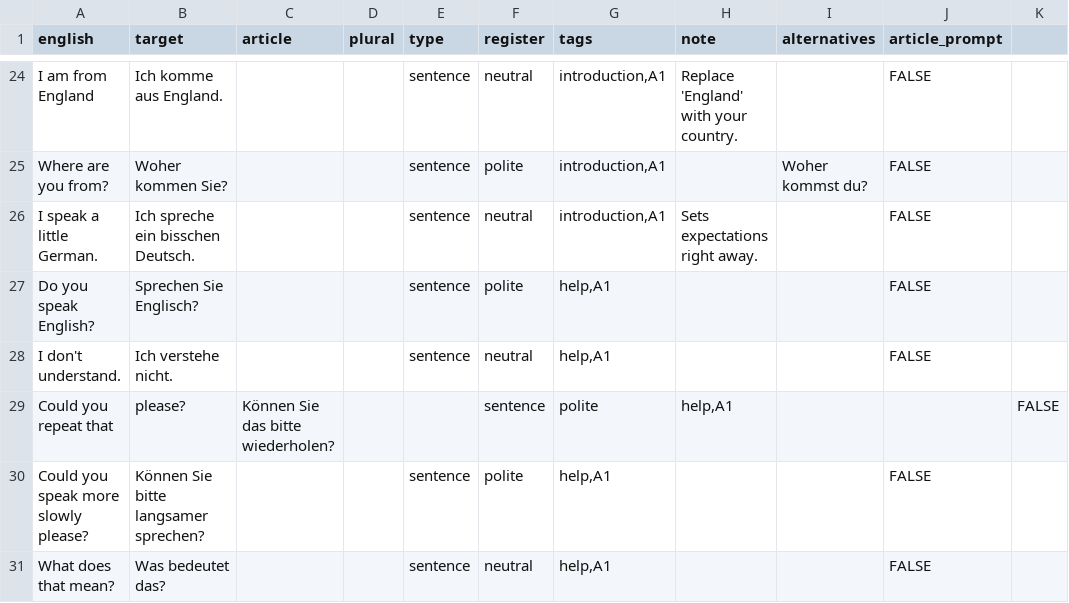
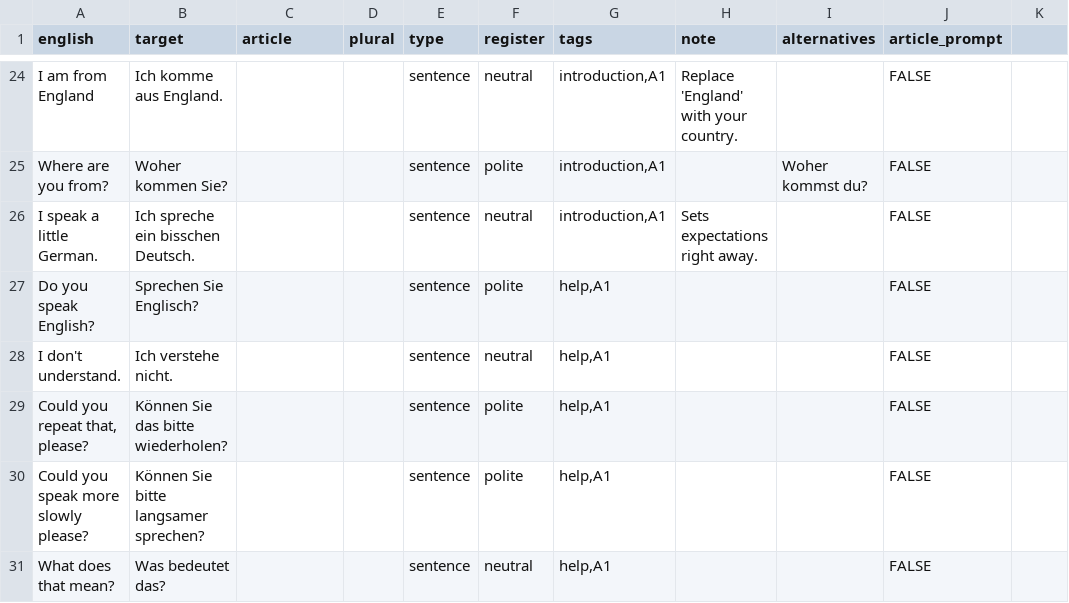
Before and after one commit to szeleczo/LanguageDeck, a CSV file: decks/de/german_a1_survival.csv, drawn as a sheet; only a part is shown, gaps mark what is left out; removed rows and columns are numbered as before the commit, all else as after; the diff names each change by its address in the sheet, - before the commit and + after, or states it on an @@ line.

```diff
--- a/decks/de/german_a1_survival.csv
+++ b/decks/de/german_a1_survival.csv
-row 29: Could you repeat that | please? | Können Sie das bitte wiederholen? |  |  | sentence | polite | help,A1 |  |  | FALSE
+row 29: Could you repeat that, please? | Können Sie das bitte wiederholen? |  |  | sentence | polite | help,A1 |  |  | FALSE
```
Also changed, not shown: decks/de/german_core_verbs.csv, decks/de/german_grammar_chunks.csv, 2 other files.
